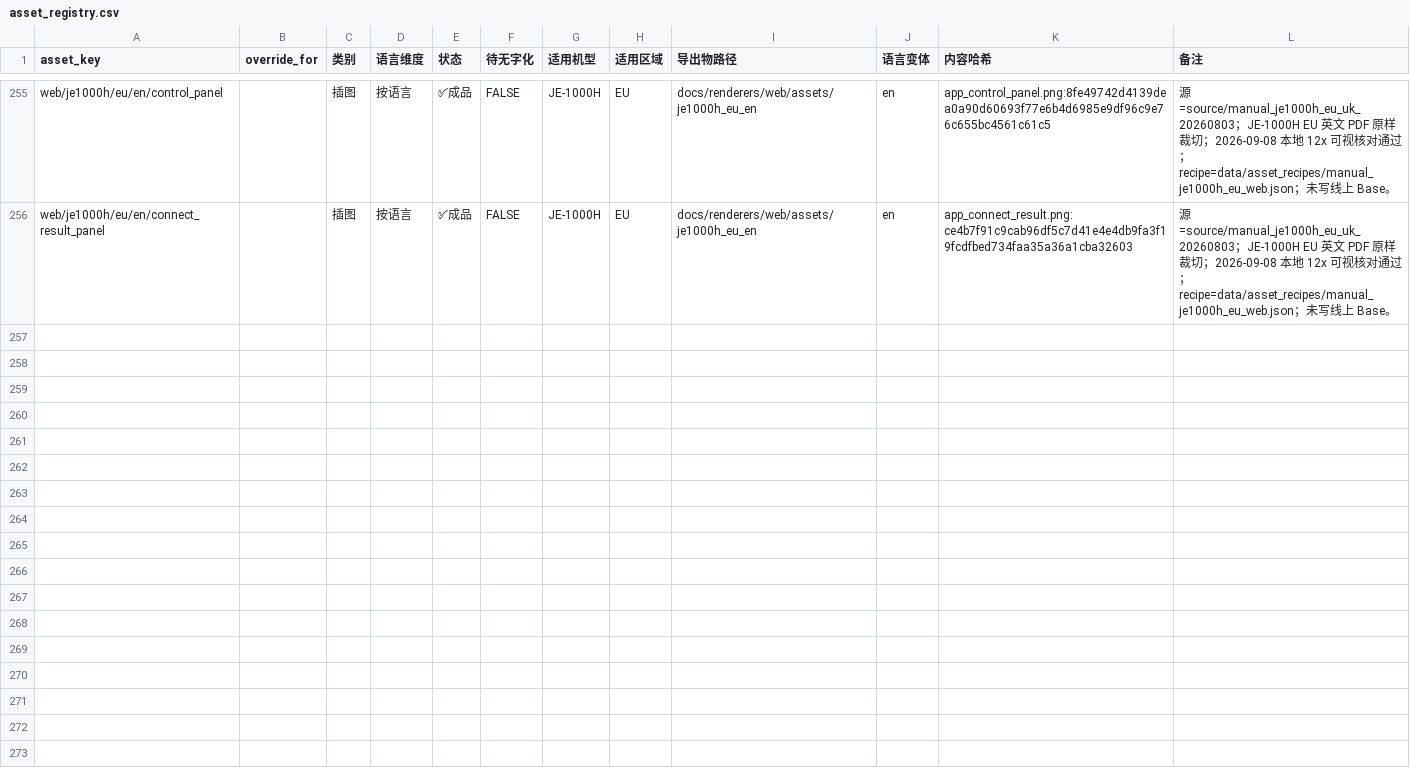
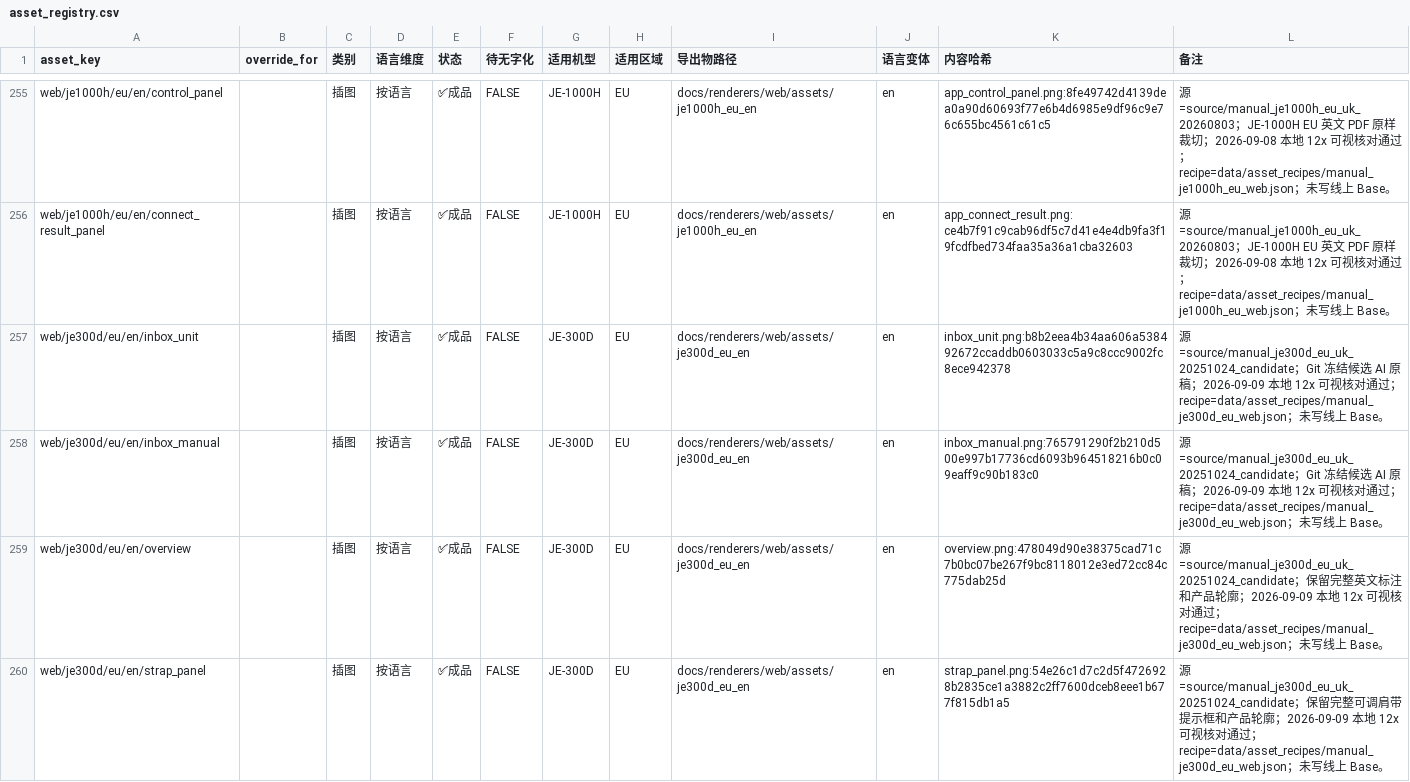
Before and after one commit to Bingboom/auto-manual, a CSV file: data/asset_registry.csv, drawn as a sheet; only a part is shown, gaps mark what is left out; the diff covers the shown part only; the diff names each change by its address in the sheet, - before the commit and + after, or states it on an @@ line.

Commit message:
feat(web): add JE-300D EU English manual

```diff
--- a/data/asset_registry.csv
+++ b/data/asset_registry.csv
+row 257: web/je300d/eu/en/inbox_unit |  | 插图 | 按语言 | ✅成品 | FALSE | JE-300D | EU | docs/renderers/web/assets/je300d_eu_en | en | inbox_unit.png:b8b2eea4b34aa606a538492672ccaddb0603033c5a9c8ccc9002fc8ece942378 | 源=source/manual_je300d_eu_uk_20251024_candidate；Git 冻结候选 AI 原稿；2026-09-09 本地 12x 可视核对通过；recipe=data/asset_recipes/manual_je300d_eu_web.json；未写线上 Base。
+row 258: web/je300d/eu/en/inbox_manual |  | 插图 | 按语言 | ✅成品 | FALSE | JE-300D | EU | docs/renderers/web/assets/je300d_eu_en | en | inbox_manual.png:765791290f2b210d500e997b17736cd6093b964518216b0c09eaff9c90b183c0 | 源=source/manual_je300d_eu_uk_20251024_candidate；Git 冻结候选 AI 原稿；2026-09-09 本地 12x 可视核对通过；recipe=data/asset_recipes/manual_je300d_eu_web.json；未写线上 Base。
+row 259: web/je300d/eu/en/overview |  | 插图 | 按语言 | ✅成品 | FALSE | JE-300D | EU | docs/renderers/web/assets/je300d_eu_en | en | overview.png:478049d90e38375cad71c7b0bc07be267f9bc8118012e3ed72cc84c775dab25d | 源=source/manual_je300d_eu_uk_20251024_candidate；保留完整英文标注和产品轮廓；2026-09-09 本地 12x 可视核对通过；recipe=data/asset_recipes/manual_je300d_eu_web.json；未写线上 Base。
+row 260: web/je300d/eu/en/strap_panel |  | 插图 | 按语言 | ✅成品 | FALSE | JE-300D | EU | docs/renderers/web/assets/je300d_eu_en | en | strap_panel.png:54e26c1d7c2d5f4726928b2835ce1a3882c2ff7600dceb8eee1b677f815db1a5 | 源=source/manual_je300d_eu_uk_20251024_candidate；保留完整可调肩带提示框和产品轮廓；2026-09-09 本地 12x 可视核对通过；recipe=data/asset_recipes/manual_je300d_eu_web.json；未写线上 Base。
```
Also changed, not shown: 10 added rows elsewhere in this file, data/capability_known_missing.csv, 46 other files.
